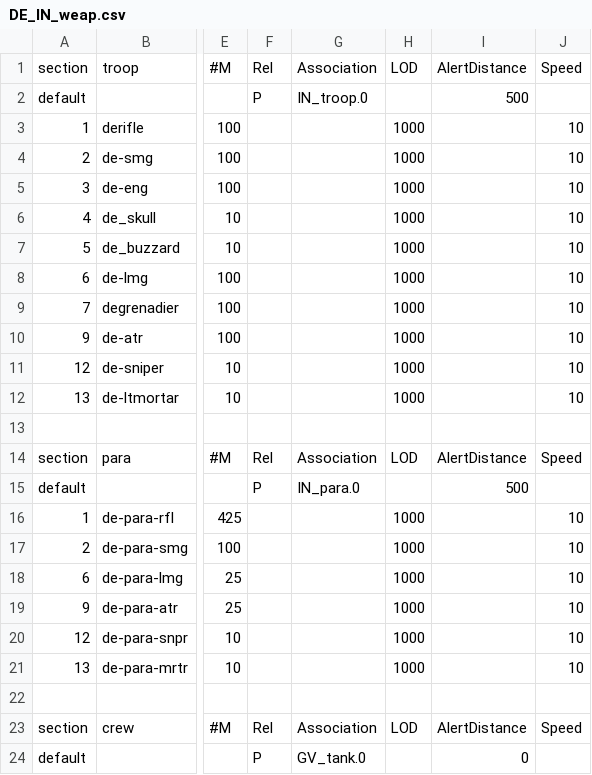
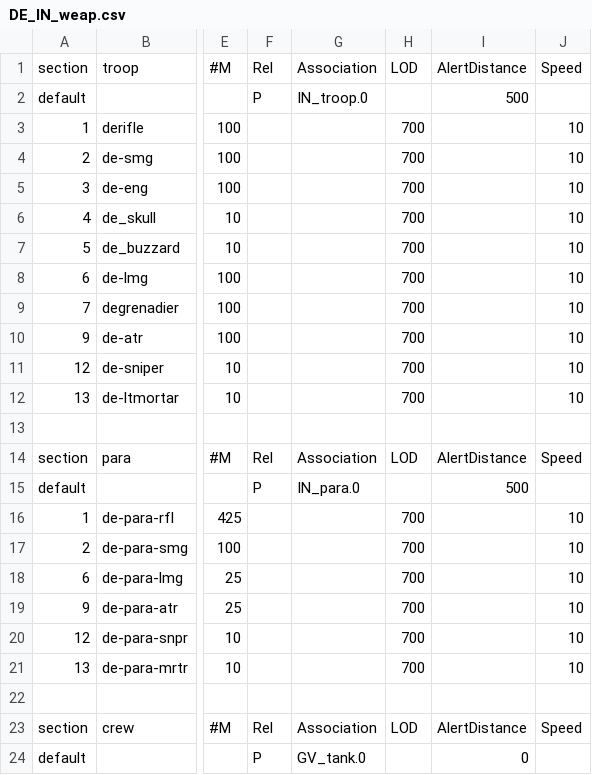
Before and after one commit to tgunr/pnww2mods, a CSV file: DATA/th_blitz/weapon/DE_IN_weap.csv, drawn as a sheet; only a part is shown, gaps mark what is left out; the diff names each change by its address in the sheet, - before the commit and + after, or states it on an @@ line.

Commit message:
- updated LOd range for INF in th_blitz
git-svn-id: http://192.168.88.109:8080/svn/ww2mods/baseline@559 49047249-fd3d-2344-9b37-a04d89e67876

```diff
--- a/DATA/th_blitz/weapon/DE_IN_weap.csv
+++ b/DATA/th_blitz/weapon/DE_IN_weap.csv
-H3:H12: 1000
+H3:H12: 700
-H16:H21: 1000
+H16:H21: 700
```
Also changed, not shown: DATA/th_blitz/weapon/FR_IN_weap.csv, DATA/th_blitz/weapon/UK_IN_weap.csv.
